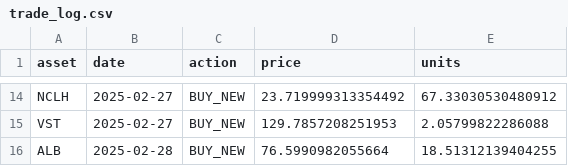
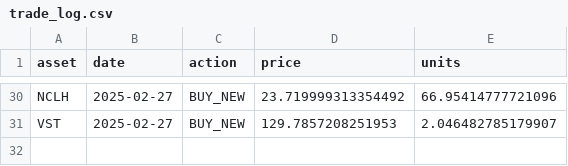
Before and after one commit to shaeanneeu/cryptoto, a CSV file: data/misc/trade_log.csv, drawn as a sheet; only a part is shown, gaps mark what is left out; removed rows and columns are numbered as before the commit, all else as after; the diff covers the shown part only; the diff names each change by its address in the sheet, - before the commit and + after, or states it on an @@ line.

```diff
--- a/data/misc/trade_log.csv
+++ b/data/misc/trade_log.csv
-E30 (units): 67.33030530480912
+E30 (units): 66.95414777721096
-E31 (units): 2.05799822286088
+E31 (units): 2.046482785179907
-row 16: ALB | 2025-02-28 | BUY_NEW | 76.5990982055664 | 18.51312139404255
```
Also changed, not shown: 18 added rows, 2 removed rows and 11 edited cells elsewhere in this file, 2 other files.
